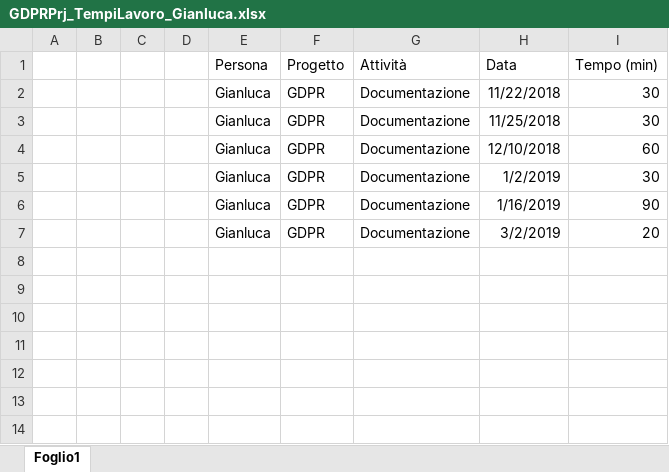
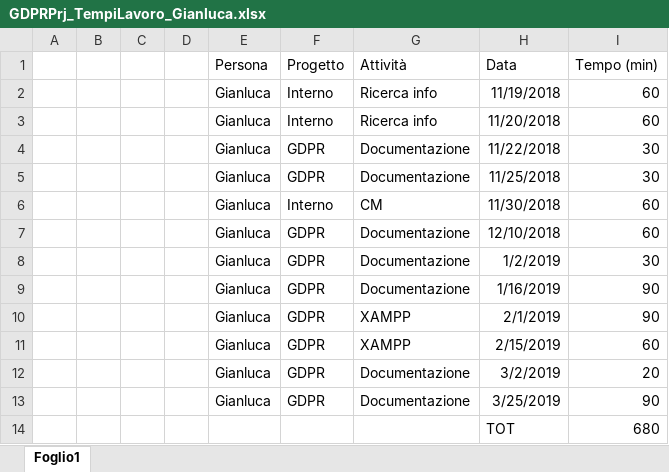
Before and after one commit to GL3-IngegneriaDelSoftware2/GDPRProject, an Excel workbook: Documentazione/GDPRPrj_TempiLavoro/GDPRPrj_TempiLavoro_Gianluca.xlsx, sheet Foglio1, drawn as a sheet; values as stored, in another font and other column widths than the file's, no borders; table styles not drawn; the diff names each change by its address in the sheet, - before the commit and + after, or states it on an @@ line.

Commit message:
Add files via upload

```diff
--- a/Documentazione/GDPRPrj_TempiLavoro/GDPRPrj_TempiLavoro_Gianluca.xlsx (sheet Foglio1)
+++ b/Documentazione/GDPRPrj_TempiLavoro/GDPRPrj_TempiLavoro_Gianluca.xlsx (sheet Foglio1)
+row 2:  |  |  |  | Gianluca | Interno | Ricerca info | 11/19/2018 | 60
+row 3:  |  |  |  | Gianluca | Interno | Ricerca info | 11/20/2018 | 60
+row 6:  |  |  |  | Gianluca | Interno | CM | 11/30/2018 | 60
+row 10:  |  |  |  | Gianluca | GDPR | XAMPP | 2/1/2019 | 90
+row 11:  |  |  |  | Gianluca | GDPR | XAMPP | 2/15/2019 | 60
+row 13:  |  |  |  | Gianluca | GDPR | Documentazione | 3/25/2019 | 90
+row 14:  |  |  |  |  |  |  | TOT | 680
```
